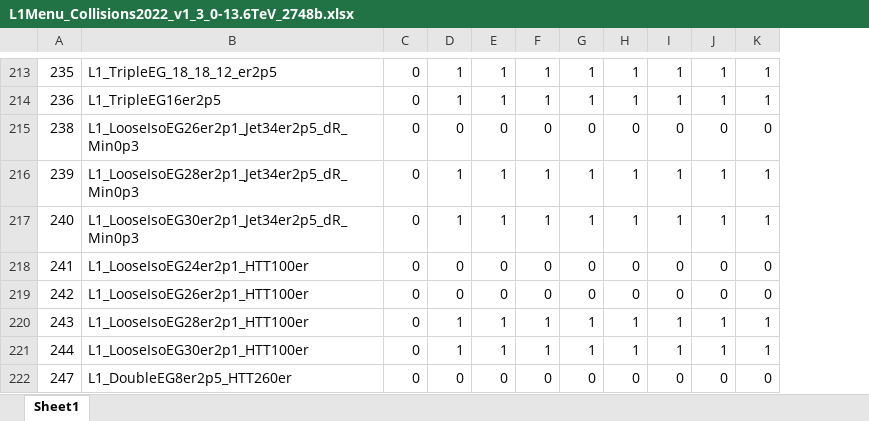
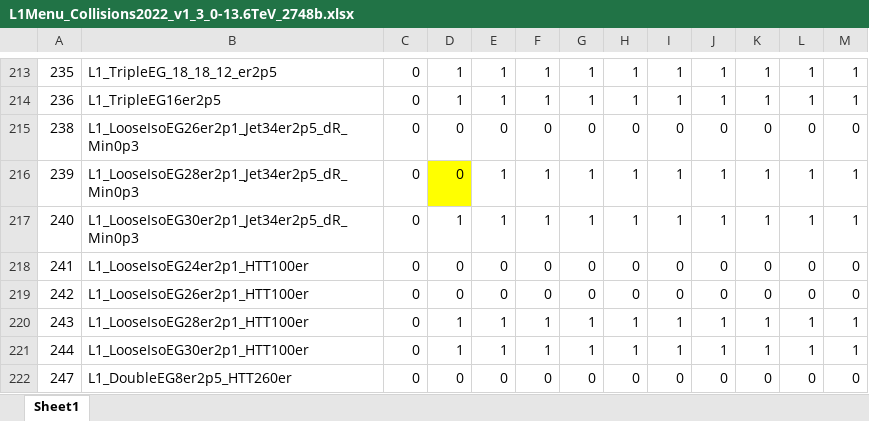
Before and after one commit to cms-l1-dpg/L1MenuRun3, an Excel workbook: development/L1Menu_Collisions2022_v1_3_0/PrescaleTable/L1Menu_Collisions2022_v1_3_0-13.6TeV_2748b.xlsx, sheet Sheet1, drawn as a sheet; only a part is shown, gaps mark what is left out; values as stored, in another font and other column widths than the file's, no borders; the diff covers the shown part only; the diff names each change by its address in the sheet, - before the commit and + after, or states it on an @@ line.

```diff
--- a/development/L1Menu_Collisions2022_v1_3_0/PrescaleTable/L1Menu_Collisions2022_v1_3_0-13.6TeV_2748b.xlsx (sheet Sheet1)
+++ b/development/L1Menu_Collisions2022_v1_3_0/PrescaleTable/L1Menu_Collisions2022_v1_3_0-13.6TeV_2748b.xlsx (sheet Sheet1)
+column L, rows 213-222: 1 | 1 | 0 | 1 | 1 | 0 | 0 | 1 | 1 | 0
+column M, rows 213-222: 1 | 1 | 0 | 1 | 1 | 0 | 0 | 1 | 1 | 0
-D216: 1
+D216: 0
-D216 fill: none
+D216 fill: #FFFF00
```
Also changed, not shown: 60 edited cells and cell formats elsewhere in this sheet, 1 other file.
